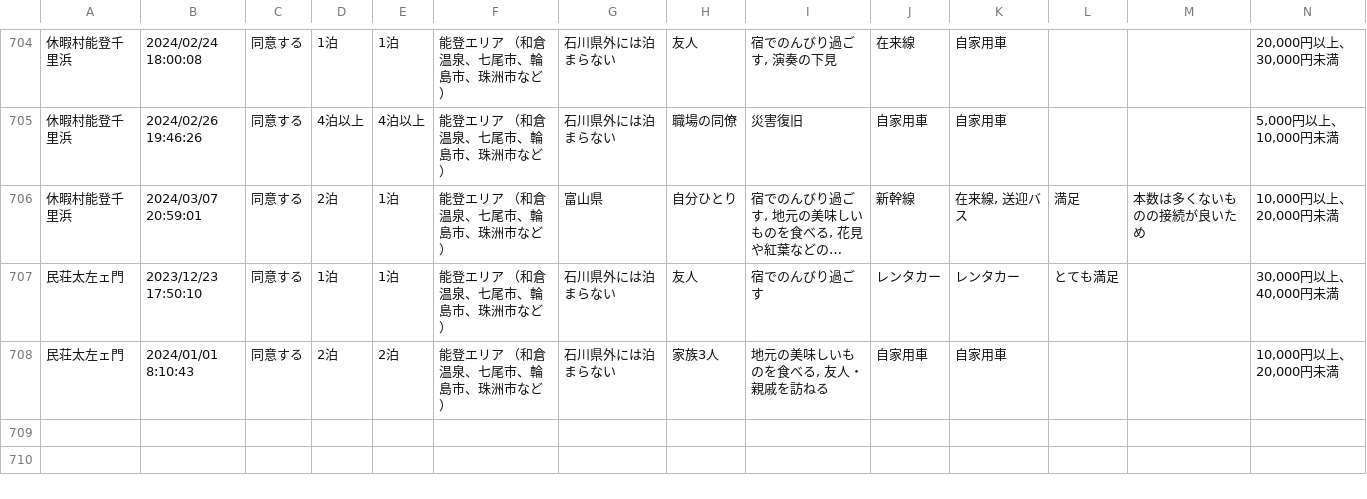
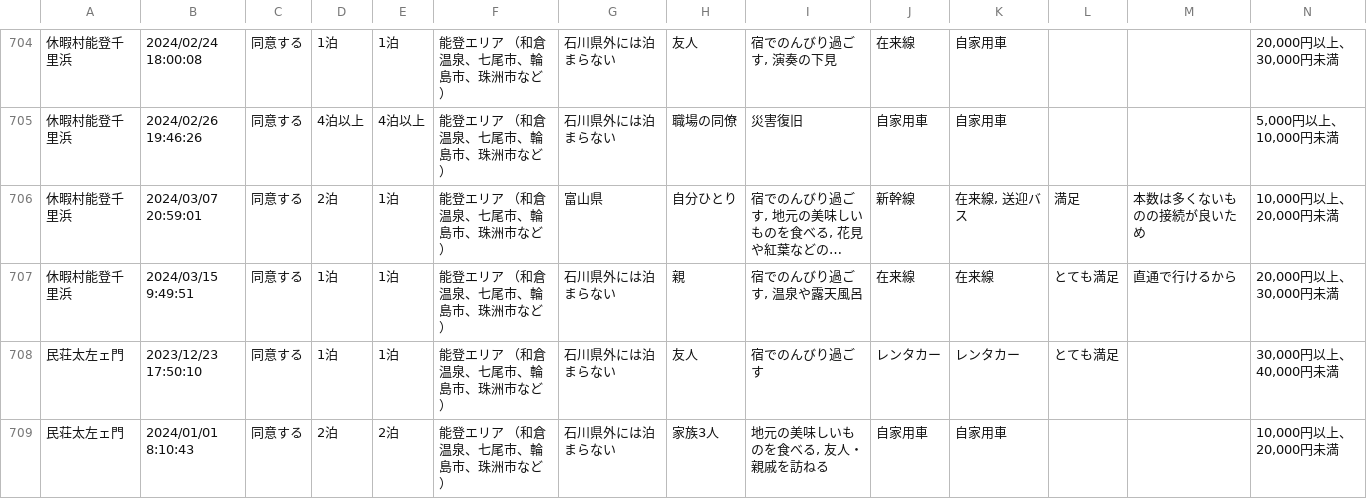
Before and after one commit to code4fukui/ishikawa-kanko-survey, a CSV file: noto.csv, drawn as a sheet; only a part is shown, gaps mark what is left out; long unchanged cells end in …; rows hold the shown columns only; the diff names each change by its address in the sheet, - before the commit and + after, or states it on an @@ line.

Commit message:
update data

```diff
--- a/noto.csv
+++ b/noto.csv
+row 707: 休暇村能登千里浜 | 2024/03/15 9:49:51 | 同意する | 1泊 | 1泊 | 能登エリア （和倉温泉、七尾市、輪島市、珠洲市など） | 石川県外には泊まらない | 親 | 宿でのんびり過ごす, 温泉や露天風呂 | 在来線 | 在来線 | とても満足 | 直通で行けるから | 20,000円以上、30,000円未満
```
Also changed, not shown: 3 other files.
